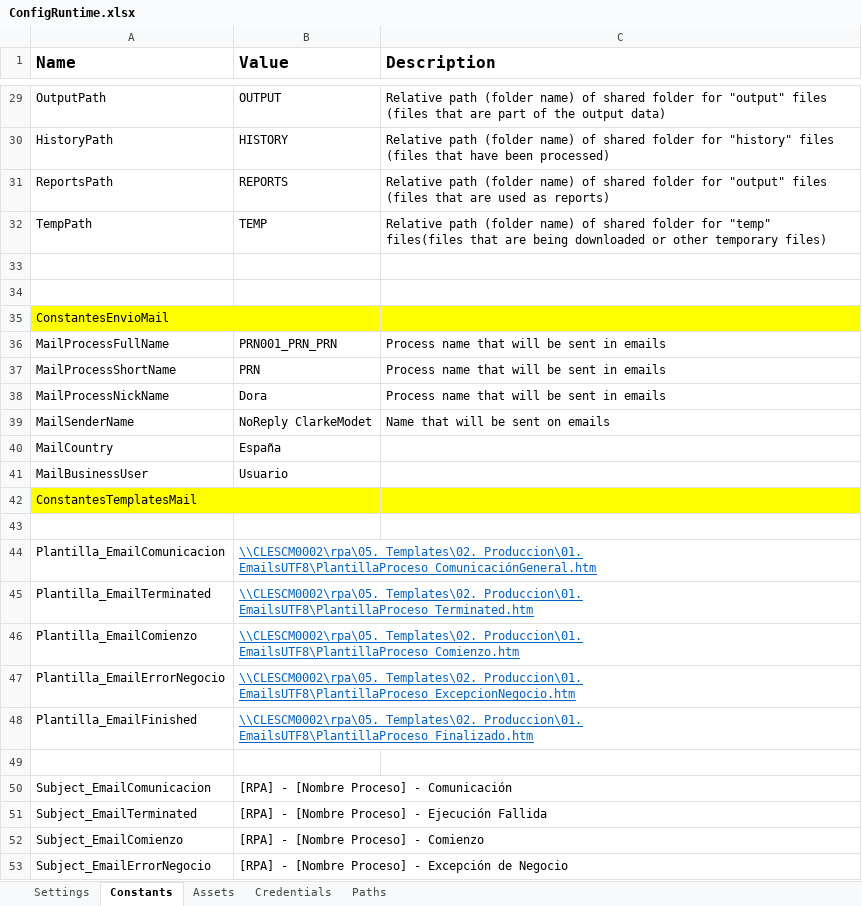
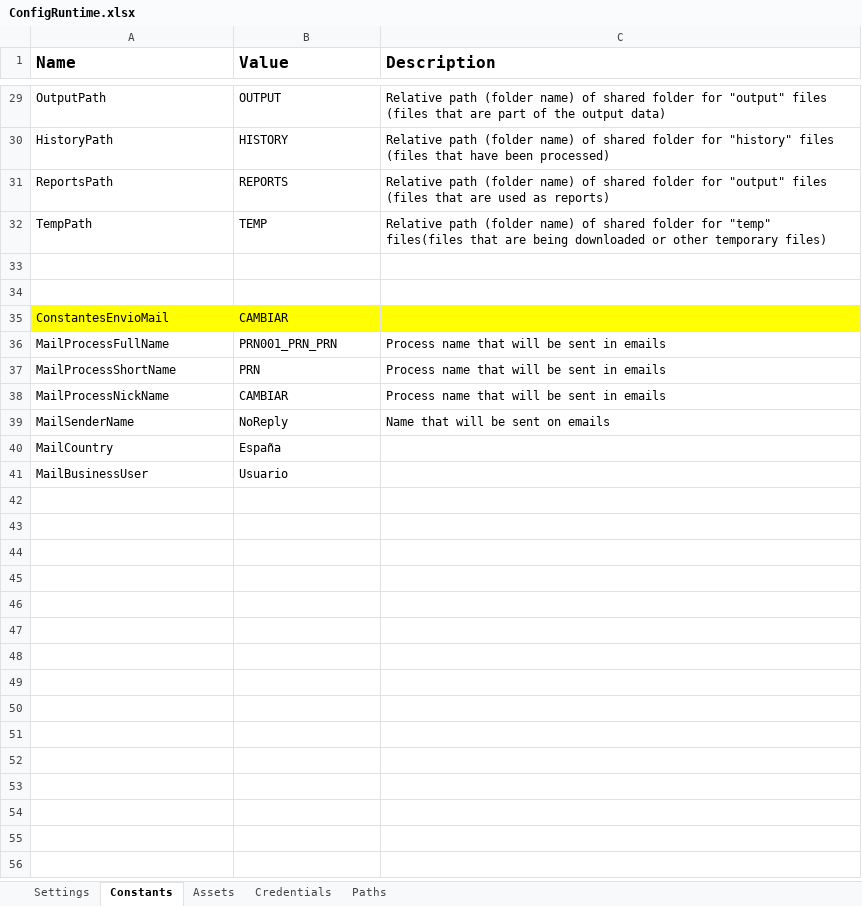
Before and after one commit to jmcaravaca/ExtendedREFramework, an Excel workbook: Data/ConfigRuntime.xlsx, sheet Constants, drawn as a sheet; only a part is shown, gaps mark what is left out; values as stored, in another font and other column widths than the file's, no borders; removed rows and columns are numbered as before the commit, all else as after; the diff covers the shown part only; the diff names each change by its address in the sheet, - before the commit and + after, or states it on an @@ line.

```diff
--- a/Data/ConfigRuntime.xlsx (sheet Constants)
+++ b/Data/ConfigRuntime.xlsx (sheet Constants)
-B35 (Value): (empty)
+B35 (Value): CAMBIAR
-B38 (Value): Dora
+B38 (Value): CAMBIAR
-B39 (Value): NoReply ClarkeModet
+B39 (Value): NoReply
-row 42: ConstantesTemplatesMail
-row 43: (empty)
-row 44: Plantilla_EmailComunicacion | \\CLESCM0002\rpa\05. Templates\02. Produccion\01. EmailsUTF8\PlantillaProceso_ComunicaciónGeneral.htm
-row 45: Plantilla_EmailTerminated | \\CLESCM0002\rpa\05. Templates\02. Produccion\01. EmailsUTF8\PlantillaProceso_Terminated.htm
-row 46: Plantilla_EmailComienzo | \\CLESCM0002\rpa\05. Templates\02. Produccion\01. EmailsUTF8\PlantillaProceso_Comienzo.htm
-row 47: Plantilla_EmailErrorNegocio | \\CLESCM0002\rpa\05. Templates\02. Produccion\01. EmailsUTF8\PlantillaProceso_ExcepcionNegocio.htm
-row 48: Plantilla_EmailFinished | \\CLESCM0002\rpa\05. Templates\02. Produccion\01. EmailsUTF8\PlantillaProceso_Finalizado.htm
-row 49: (empty)
-row 50: Subject_EmailComunicacion | [RPA] - [Nombre Proceso] - Comunicación
-row 51: Subject_EmailTerminated | [RPA] - [Nombre Proceso] - Ejecución Fallida
-row 52: Subject_EmailComienzo | [RPA] - [Nombre Proceso] - Comienzo
-row 53: Subject_EmailErrorNegocio | [RPA] - [Nombre Proceso] - Excepción de Negocio
```
Also changed, not shown: 19 removed rows, 2 edited cells and cell formats elsewhere in this sheet, sheet Settings, sheet Paths, sheet Assets, sheet Credentials, Data/Config.xlsx, 10 other files.
